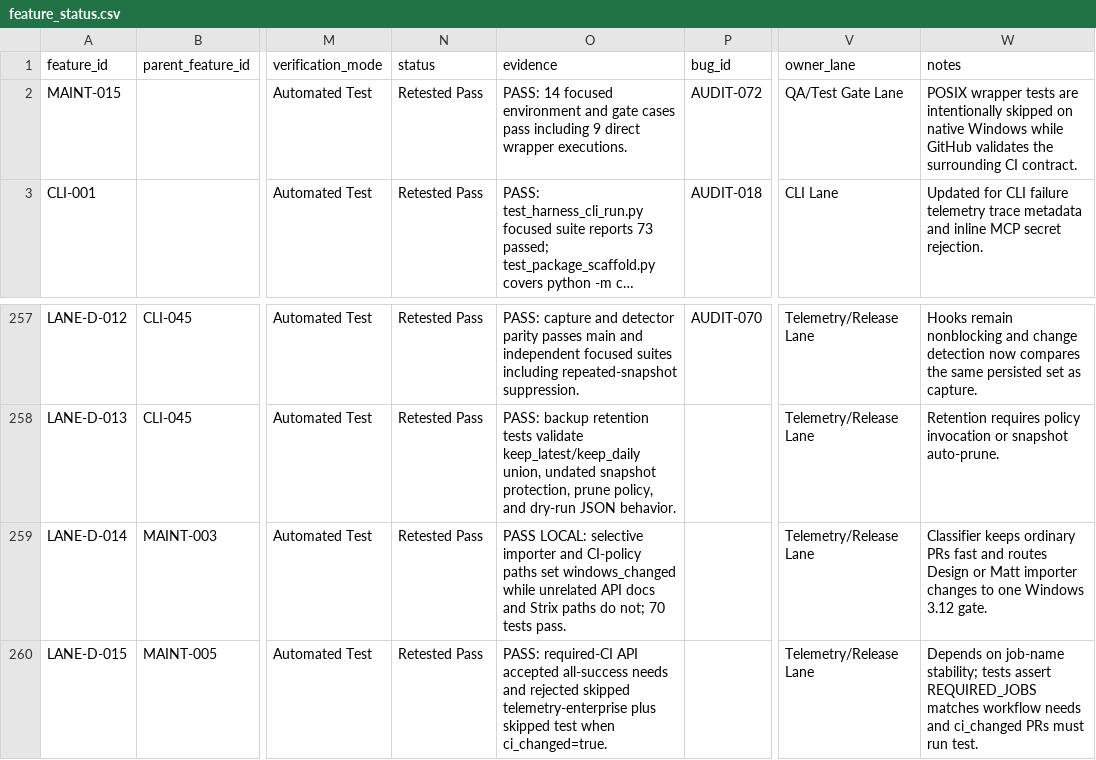
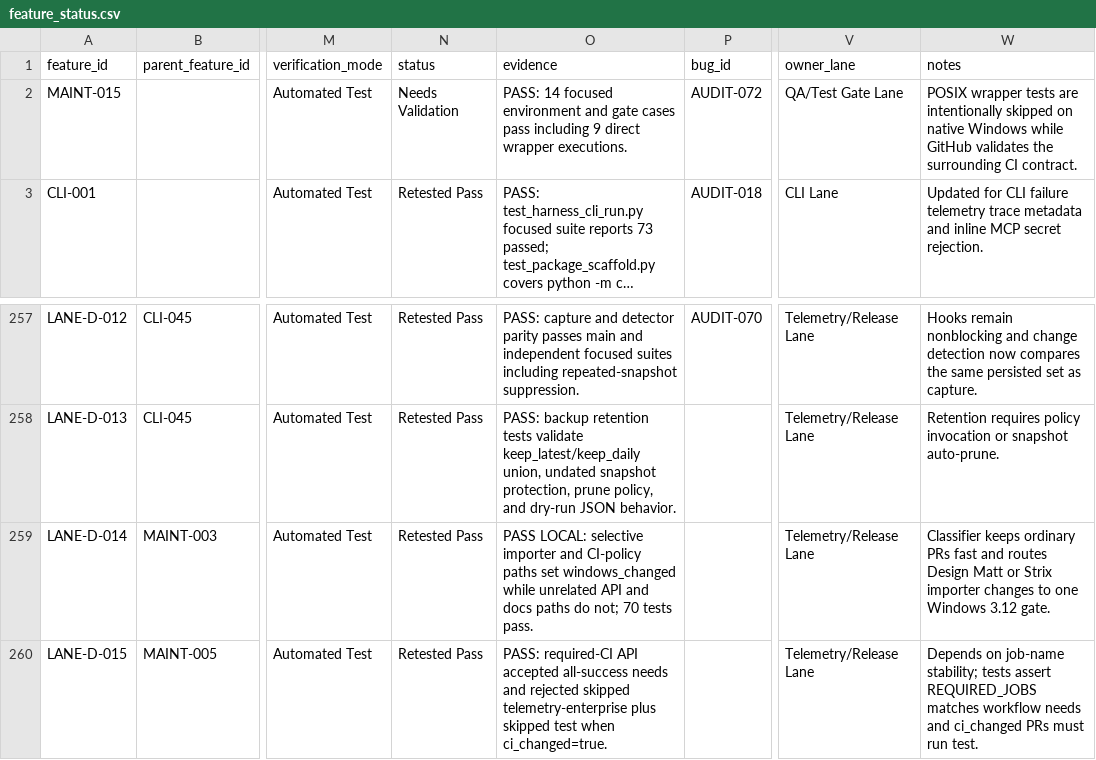
Before and after one commit to stevesolun/ctx, a CSV file: qa/feature_status.csv, drawn as a sheet; only a part is shown, gaps mark what is left out; long unchanged cells end in …; the diff names each change by its address in the sheet, - before the commit and + after, or states it on an @@ line.

Commit message:
no-mistakes(review): Harden importers, wiki writes, and audit evidence

```diff
--- a/qa/feature_status.csv
+++ b/qa/feature_status.csv
-N2 (status): Retested Pass
+N2 (status): Needs Validation
-O259 (evidence): …unrelated API docs and Strix paths do…
+O259 (evidence): …unrelated API and docs paths do…
-W259 (notes): …routes Design or Matt importer changes…
+W259 (notes): …routes Design Matt or Strix importer changes…
```
Also changed, not shown: 20 other files.
